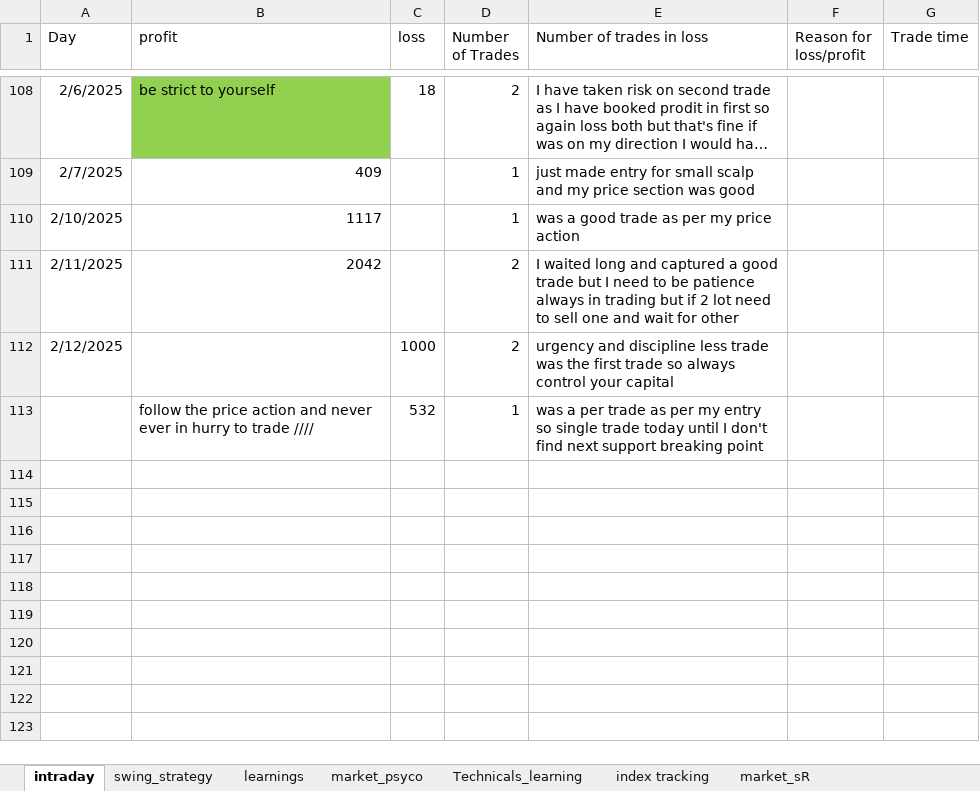
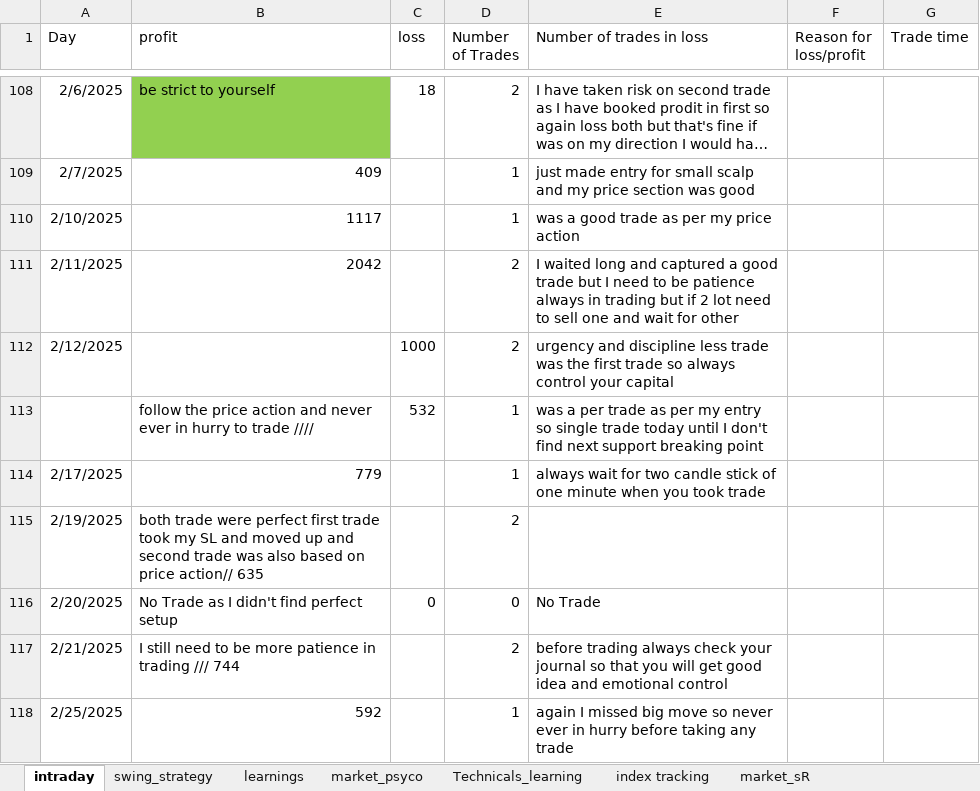
Before and after one commit to bikennepal/journel, an Excel workbook: trading_journal.xlsx, sheet intraday, drawn as a sheet; only a part is shown, gaps mark what is left out; long unchanged cells end in …; values as stored, in another font and other column widths than the file's, no borders; the diff names each change by its address in the sheet, - before the commit and + after, or states it on an @@ line.

Commit message:
Add files via upload

```diff
--- a/trading_journal.xlsx (sheet intraday)
+++ b/trading_journal.xlsx (sheet intraday)
+row 114: 2/17/2025 | 779 |  | 1 | always wait for two candle stick of one minute when you took trade
+row 115: 2/19/2025 | both trade were perfect first trade took my SL and moved up and second trade was also based on price action// 635 |  | 2
+row 116: 2/20/2025 | No Trade as I didn't find perfect setup | 0 | 0 | No Trade
+row 117: 2/21/2025 | I still need to be more patience in trading /// 744 |  | 2 | before trading always check your journal so that you will get good idea and emotional control
+row 118: 2/25/2025 | 592 |  | 1 | again I missed big move so never ever in hurry before taking any trade
```
